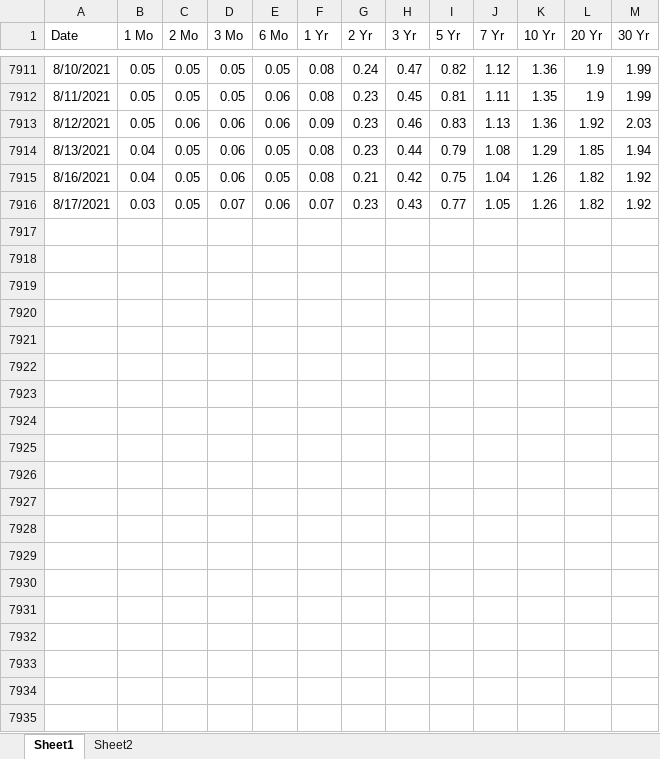
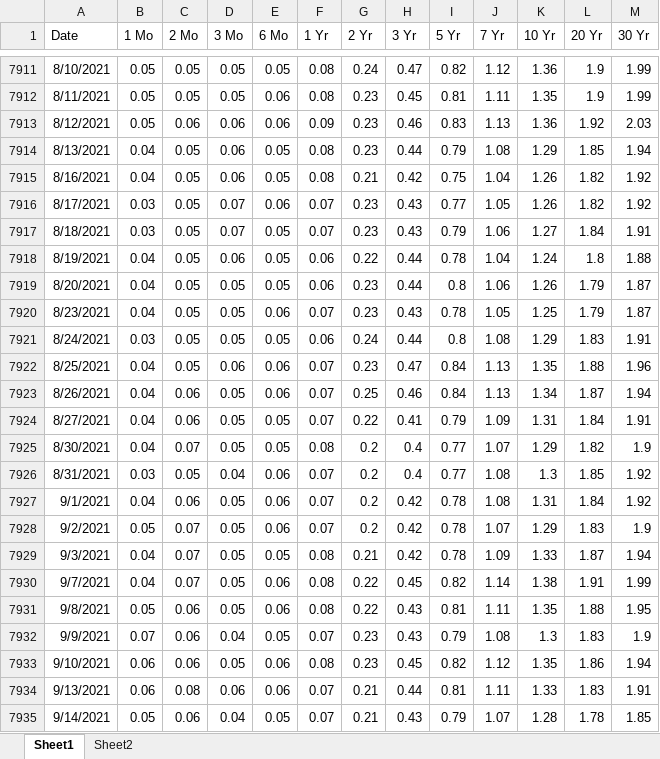
Before and after one commit to obsessedquant/Economic_Indicators, an Excel workbook: Inputs/Treasury_Rates.xlsx, sheet Sheet1, drawn as a sheet; only a part is shown, gaps mark what is left out; values as stored, in another font and other column widths than the file's, no borders; the diff covers the shown part only; the diff names each change by its address in the sheet, - before the commit and + after, or states it on an @@ line.

Commit message:
Added interest rate to SP500 unsupervised learning analysis

```diff
--- a/Inputs/Treasury_Rates.xlsx (sheet Sheet1)
+++ b/Inputs/Treasury_Rates.xlsx (sheet Sheet1)
+row 7917: 8/18/2021 | 0.03 | 0.05 | 0.07 | 0.05 | 0.07 | 0.23 | 0.43 | 0.79 | 1.06 | 1.27 | 1.84 | 1.91
+row 7918: 8/19/2021 | 0.04 | 0.05 | 0.06 | 0.05 | 0.06 | 0.22 | 0.44 | 0.78 | 1.04 | 1.24 | 1.8 | 1.88
+row 7919: 8/20/2021 | 0.04 | 0.05 | 0.05 | 0.05 | 0.06 | 0.23 | 0.44 | 0.8 | 1.06 | 1.26 | 1.79 | 1.87
+row 7920: 8/23/2021 | 0.04 | 0.05 | 0.05 | 0.06 | 0.07 | 0.23 | 0.43 | 0.78 | 1.05 | 1.25 | 1.79 | 1.87
+row 7921: 8/24/2021 | 0.03 | 0.05 | 0.05 | 0.05 | 0.06 | 0.24 | 0.44 | 0.8 | 1.08 | 1.29 | 1.83 | 1.91
+row 7922: 8/25/2021 | 0.04 | 0.05 | 0.06 | 0.06 | 0.07 | 0.23 | 0.47 | 0.84 | 1.13 | 1.35 | 1.88 | 1.96
+row 7923: 8/26/2021 | 0.04 | 0.06 | 0.05 | 0.06 | 0.07 | 0.25 | 0.46 | 0.84 | 1.13 | 1.34 | 1.87 | 1.94
+row 7924: 8/27/2021 | 0.04 | 0.06 | 0.05 | 0.05 | 0.07 | 0.22 | 0.41 | 0.79 | 1.09 | 1.31 | 1.84 | 1.91
+row 7925: 8/30/2021 | 0.04 | 0.07 | 0.05 | 0.05 | 0.08 | 0.2 | 0.4 | 0.77 | 1.07 | 1.29 | 1.82 | 1.9
+row 7926: 8/31/2021 | 0.03 | 0.05 | 0.04 | 0.06 | 0.07 | 0.2 | 0.4 | 0.77 | 1.08 | 1.3 | 1.85 | 1.92
+row 7927: 9/1/2021 | 0.04 | 0.06 | 0.05 | 0.06 | 0.07 | 0.2 | 0.42 | 0.78 | 1.08 | 1.31 | 1.84 | 1.92
+row 7928: 9/2/2021 | 0.05 | 0.07 | 0.05 | 0.06 | 0.07 | 0.2 | 0.42 | 0.78 | 1.07 | 1.29 | 1.83 | 1.9
+row 7929: 9/3/2021 | 0.04 | 0.07 | 0.05 | 0.05 | 0.08 | 0.21 | 0.42 | 0.78 | 1.09 | 1.33 | 1.87 | 1.94
+row 7930: 9/7/2021 | 0.04 | 0.07 | 0.05 | 0.06 | 0.08 | 0.22 | 0.45 | 0.82 | 1.14 | 1.38 | 1.91 | 1.99
+row 7931: 9/8/2021 | 0.05 | 0.06 | 0.05 | 0.06 | 0.08 | 0.22 | 0.43 | 0.81 | 1.11 | 1.35 | 1.88 | 1.95
+row 7932: 9/9/2021 | 0.07 | 0.06 | 0.04 | 0.05 | 0.07 | 0.23 | 0.43 | 0.79 | 1.08 | 1.3 | 1.83 | 1.9
+row 7933: 9/10/2021 | 0.06 | 0.06 | 0.05 | 0.06 | 0.08 | 0.23 | 0.45 | 0.82 | 1.12 | 1.35 | 1.86 | 1.94
+row 7934: 9/13/2021 | 0.06 | 0.08 | 0.06 | 0.06 | 0.07 | 0.21 | 0.44 | 0.81 | 1.11 | 1.33 | 1.83 | 1.91
+row 7935: 9/14/2021 | 0.05 | 0.06 | 0.04 | 0.05 | 0.07 | 0.21 | 0.43 | 0.79 | 1.07 | 1.28 | 1.78 | 1.85
```
Also changed, not shown: 63 added rows elsewhere in this sheet, 6 other files.
